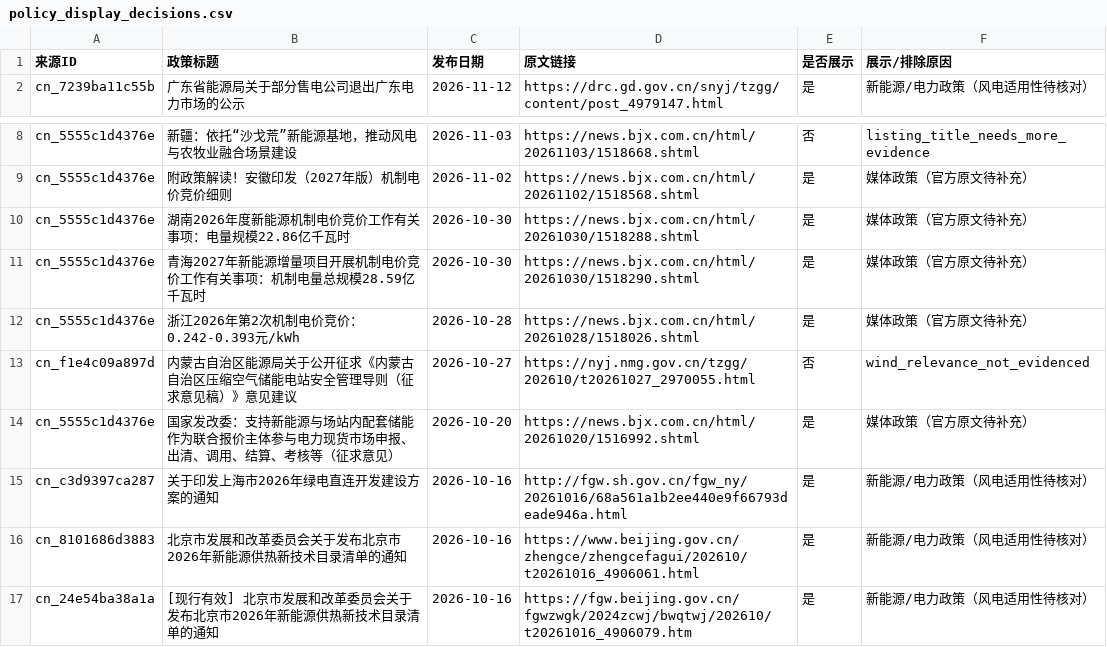
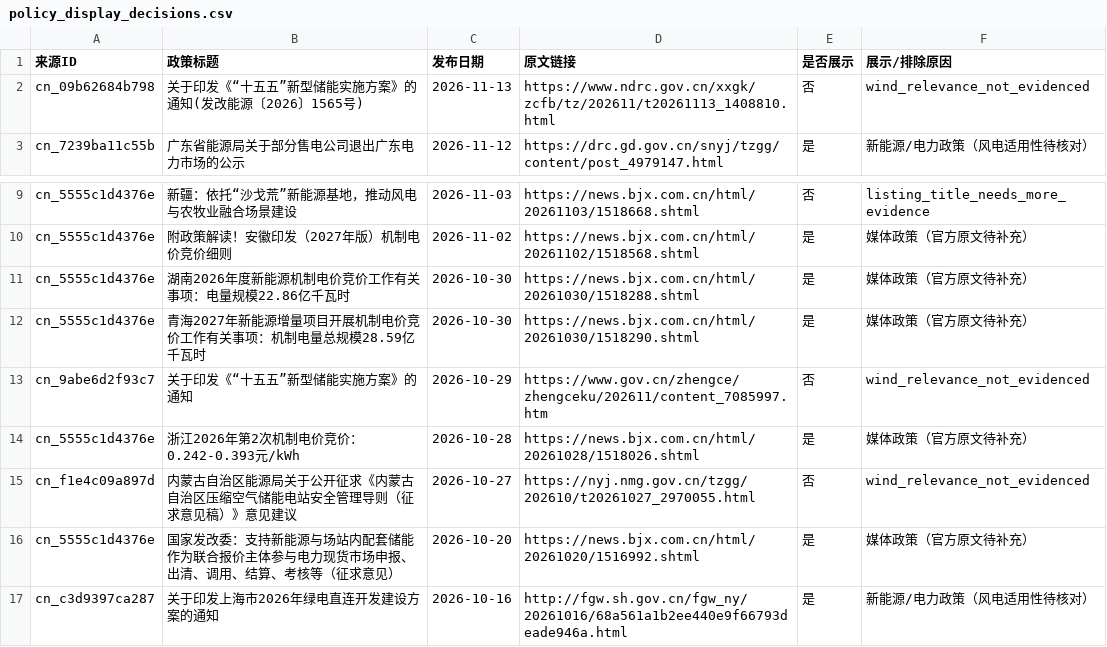
Before and after one commit to fengcy85/wind-policyV7, a CSV file: site/data/policy_display_decisions.csv, drawn as a sheet; only a part is shown, gaps mark what is left out; the shorter side is filled out with more unchanged rows.

```diff
--- a/site/data/policy_display_decisions.csv
+++ b/site/data/policy_display_decisions.csv
@@ -1,2 +1,3 @@
 来源ID,政策标题,发布日期,原文链接,是否展示,展示/排除原因
+cn_09b62684b798,关于印发《“十五五”新型储能实施方案》的通知(发改能源〔2026〕1565号),2026-11-13,https://www.ndrc.gov.cn/xxgk/zcfb/tz/202611/t20261113_1408810.html,否,wind_relevance_not_evidenced
 cn_7239ba11c55b,广东省能源局关于部分售电公司退出广东电力市场的公示,2026-11-12,https://drc.gd.gov.cn/snyj/tzgg/content/post_4979147.html,是,新能源/电力政策（风电适用性待核对）
@@ -11,2 +12,3 @@ cn_5555c1d4376e,湖南2026年度新能源机制电价竞价工作有关事项：
 cn_5555c1d4376e,青海2027年新能源增量项目开展机制电价竞价工作有关事项：机制电量总规模28.59亿千瓦时,2026-10-30,https://news.bjx.com.cn/html/20261030/1518290.shtml,是,媒体政策（官方原文待补充）
+cn_9abe6d2f93c7,关于印发《“十五五”新型储能实施方案》的通知,2026-10-29,https://www.gov.cn/zhengce/zhengceku/202611/content_7085997.htm,否,wind_relevance_not_evidenced
 cn_5555c1d4376e,浙江2026年第2次机制电价竞价：0.242-0.393元/kWh,2026-10-28,https://news.bjx.com.cn/html/20261028/1518026.shtml,是,媒体政策（官方原文待补充）
```
Also changed, not shown: site/data/policy_site_acceptance.csv, site/data/wind_news.csv, 14 other files.
